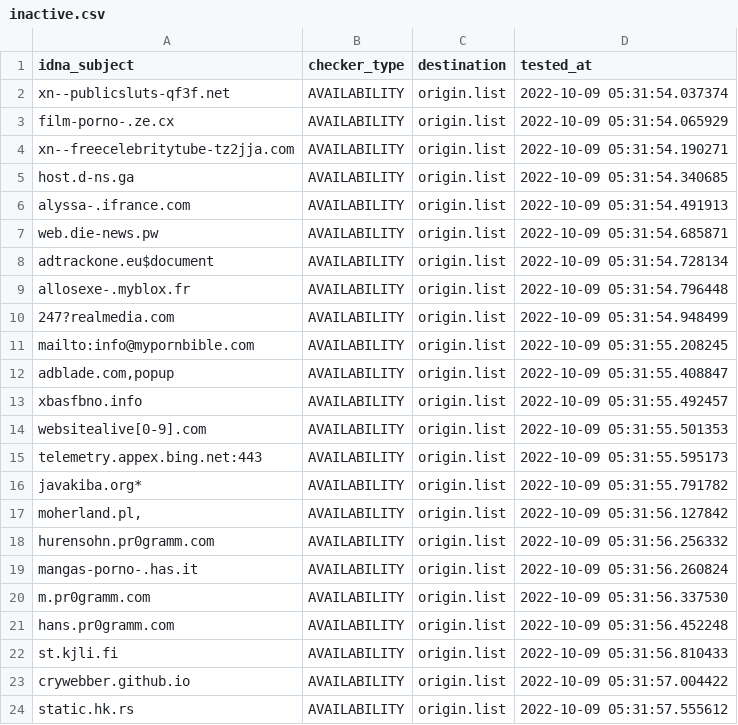
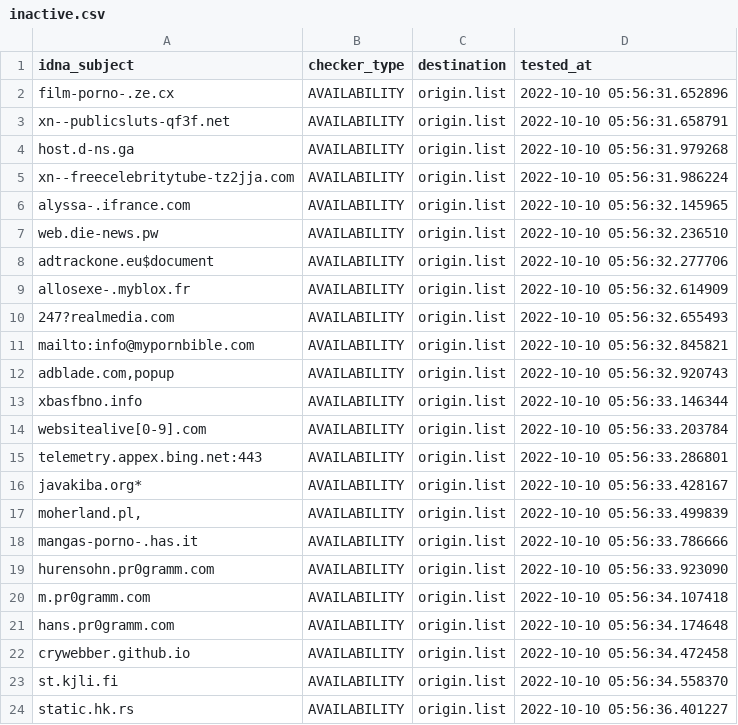
Before and after one commit to dead-hosts/repository-structure, a CSV file: .pyfunceble/inactive.csv, drawn as a sheet.

```diff
--- a/.pyfunceble/inactive.csv
+++ b/.pyfunceble/inactive.csv
@@ -1,24 +1,24 @@
 idna_subject,checker_type,destination,tested_at
-xn--publicsluts-qf3f.net,AVAILABILITY,origin.list,2022-10-09 05:31:54.037374
-film-porno-.ze.cx,AVAILABILITY,origin.list,2022-10-09 05:31:54.065929
-xn--freecelebritytube-tz2jja.com,AVAILABILITY,origin.list,2022-10-09 05:31:54.190271
-host.d-ns.ga,AVAILABILITY,origin.list,2022-10-09 05:31:54.340685
-alyssa-.ifrance.com,AVAILABILITY,origin.list,2022-10-09 05:31:54.491913
-web.die-news.pw,AVAILABILITY,origin.list,2022-10-09 05:31:54.685871
-adtrackone.eu$document,AVAILABILITY,origin.list,2022-10-09 05:31:54.728134
-allosexe-.myblox.fr,AVAILABILITY,origin.list,2022-10-09 05:31:54.796448
-247?realmedia.com,AVAILABILITY,origin.list,2022-10-09 05:31:54.948499
-mailto:info@mypornbible.com,AVAILABILITY,origin.list,2022-10-09 05:31:55.208245
-"adblade.com,popup",AVAILABILITY,origin.list,2022-10-09 05:31:55.408847
-xbasfbno.info,AVAILABILITY,origin.list,2022-10-09 05:31:55.492457
-websitealive[0-9].com,AVAILABILITY,origin.list,2022-10-09 05:31:55.501353
-telemetry.appex.bing.net:443,AVAILABILITY,origin.list,2022-10-09 05:31:55.595173
-javakiba.org*,AVAILABILITY,origin.list,2022-10-09 05:31:55.791782
-"moherland.pl,",AVAILABILITY,origin.list,2022-10-09 05:31:56.127842
-hurensohn.pr0gramm.com,AVAILABILITY,origin.list,2022-10-09 05:31:56.256332
-mangas-porno-.has.it,AVAILABILITY,origin.list,2022-10-09 05:31:56.260824
-m.pr0gramm.com,AVAILABILITY,origin.list,2022-10-09 05:31:56.337530
-hans.pr0gramm.com,AVAILABILITY,origin.list,2022-10-09 05:31:56.452248
-st.kjli.fi,AVAILABILITY,origin.list,2022-10-09 05:31:56.810433
-crywebber.github.io,AVAILABILITY,origin.list,2022-10-09 05:31:57.004422
-static.hk.rs,AVAILABILITY,origin.list,2022-10-09 05:31:57.555612
+film-porno-.ze.cx,AVAILABILITY,origin.list,2022-10-10 05:56:31.652896
+xn--publicsluts-qf3f.net,AVAILABILITY,origin.list,2022-10-10 05:56:31.658791
+host.d-ns.ga,AVAILABILITY,origin.list,2022-10-10 05:56:31.979268
+xn--freecelebritytube-tz2jja.com,AVAILABILITY,origin.list,2022-10-10 05:56:31.986224
+alyssa-.ifrance.com,AVAILABILITY,origin.list,2022-10-10 05:56:32.145965
+web.die-news.pw,AVAILABILITY,origin.list,2022-10-10 05:56:32.236510
+adtrackone.eu$document,AVAILABILITY,origin.list,2022-10-10 05:56:32.277706
+allosexe-.myblox.fr,AVAILABILITY,origin.list,2022-10-10 05:56:32.614909
+247?realmedia.com,AVAILABILITY,origin.list,2022-10-10 05:56:32.655493
+mailto:info@mypornbible.com,AVAILABILITY,origin.list,2022-10-10 05:56:32.845821
+"adblade.com,popup",AVAILABILITY,origin.list,2022-10-10 05:56:32.920743
+xbasfbno.info,AVAILABILITY,origin.list,2022-10-10 05:56:33.146344
+websitealive[0-9].com,AVAILABILITY,origin.list,2022-10-10 05:56:33.203784
+telemetry.appex.bing.net:443,AVAILABILITY,origin.list,2022-10-10 05:56:33.286801
+javakiba.org*,AVAILABILITY,origin.list,2022-10-10 05:56:33.428167
+"moherland.pl,",AVAILABILITY,origin.list,2022-10-10 05:56:33.499839
+mangas-porno-.has.it,AVAILABILITY,origin.list,2022-10-10 05:56:33.786666
+hurensohn.pr0gramm.com,AVAILABILITY,origin.list,2022-10-10 05:56:33.923090
+m.pr0gramm.com,AVAILABILITY,origin.list,2022-10-10 05:56:34.107418
+hans.pr0gramm.com,AVAILABILITY,origin.list,2022-10-10 05:56:34.174648
+crywebber.github.io,AVAILABILITY,origin.list,2022-10-10 05:56:34.472458
+st.kjli.fi,AVAILABILITY,origin.list,2022-10-10 05:56:34.558370
+static.hk.rs,AVAILABILITY,origin.list,2022-10-10 05:56:36.401227
```
Also changed, not shown: 12 other files.
